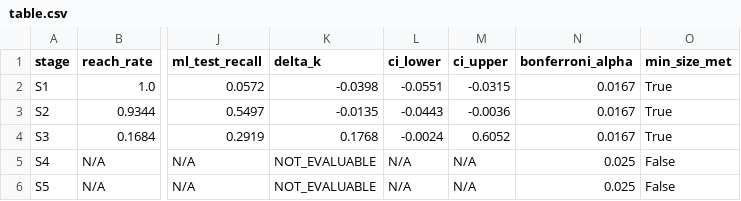
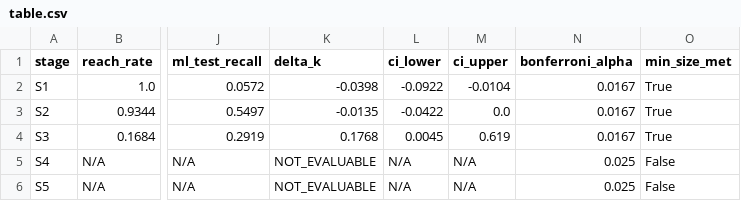
Before and after one commit to abhinavsingh2403/Schrodinger-s-Server, a CSV file: results/exp0/table.csv, drawn as a sheet; only a part is shown, gaps mark what is left out; the diff names each change by its address in the sheet, - before the commit and + after, or states it on an @@ line.

```diff
--- a/results/exp0/table.csv
+++ b/results/exp0/table.csv
-L2 (ci_lower): -0.0551
+L2 (ci_lower): -0.0922
-M2 (ci_upper): -0.0315
+M2 (ci_upper): -0.0104
-L3 (ci_lower): -0.0443
+L3 (ci_lower): -0.0422
-M3 (ci_upper): -0.0036
+M3 (ci_upper): 0.0
-L4 (ci_lower): -0.0024
+L4 (ci_lower): 0.0045
-M4 (ci_upper): 0.6052
+M4 (ci_upper): 0.619
```
Also changed, not shown: 5 other files.
